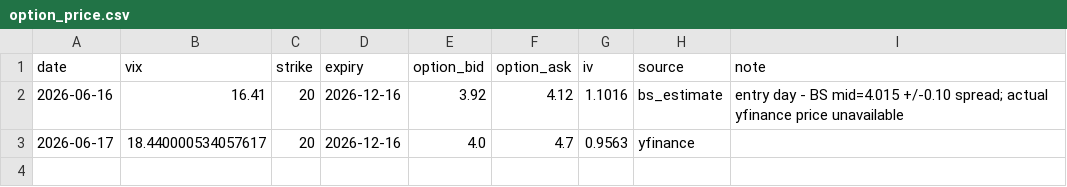
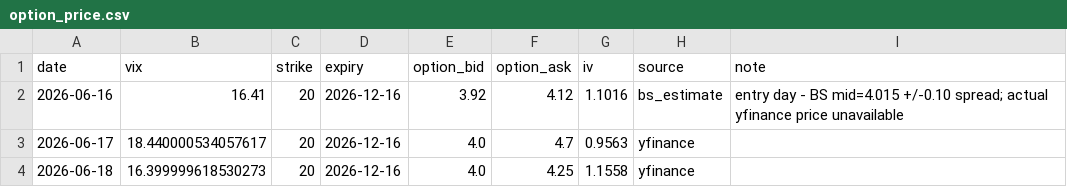
Before and after one commit to laimanto/vix, a CSV file: data/option_price.csv, drawn as a sheet; the diff names each change by its address in the sheet, - before the commit and + after, or states it on an @@ line.

```diff
--- a/data/option_price.csv
+++ b/data/option_price.csv
+row 4: 2026-06-18 | 16.399999618530273 | 20 | 2026-12-16 | 4.0 | 4.25 | 1.1558 | yfinance
```
Also changed, not shown: 3 other files.
